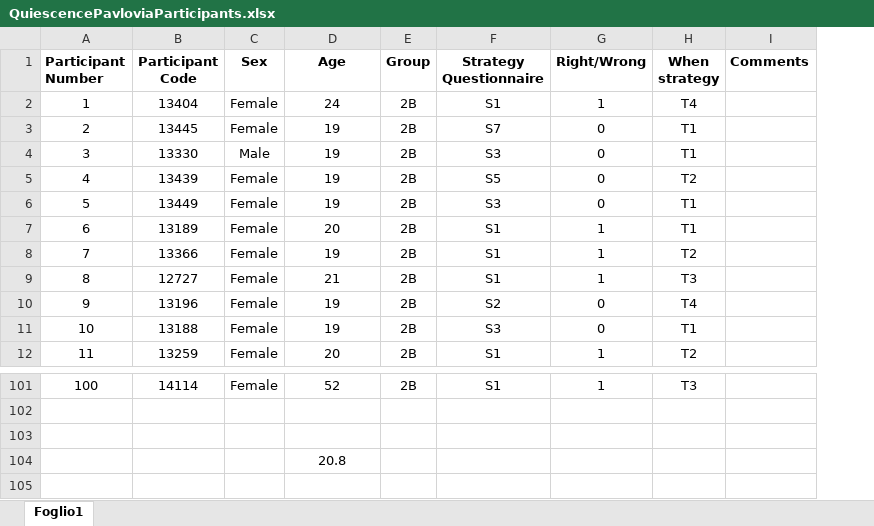
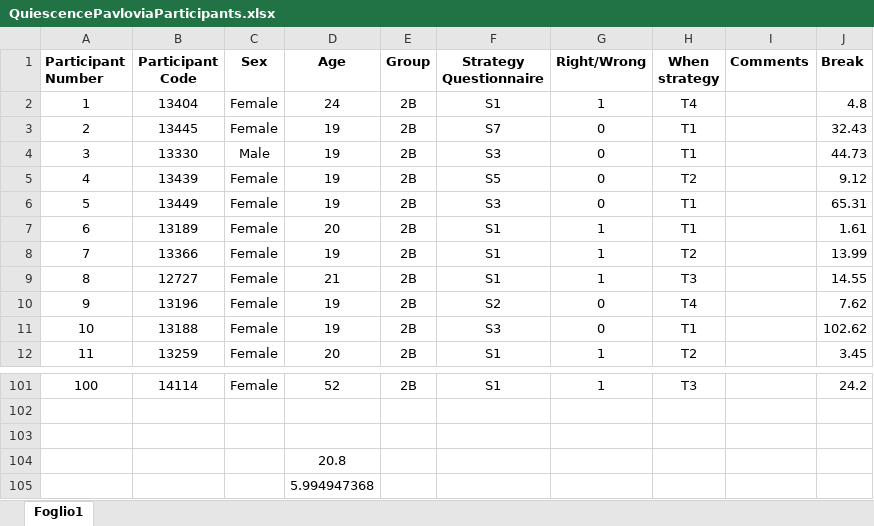
Before and after one commit to Nich0Me/Quiescence, an Excel workbook: QuiescencePavloviaParticipants.xlsx, sheet Foglio1, drawn as a sheet; only a part is shown, gaps mark what is left out; values as stored, in another font and other column widths than the file's, no borders; charts and pictures not drawn; the diff names each change by its address in the sheet, - before the commit and + after, or states it on an @@ line.

Commit message:
Break Length

```diff
--- a/QuiescencePavloviaParticipants.xlsx (sheet Foglio1)
+++ b/QuiescencePavloviaParticipants.xlsx (sheet Foglio1)
+column J (Break), rows 2-12: 4.8 | 32.43 | 44.73 | 9.12 | 65.31 | 1.61 | 13.99 | 14.55 | 7.62 | 102.62 | 3.45; row 101: 24.2
+row 105:  |  |  | 5.994947368
```
Also changed, not shown: 2 other files.
